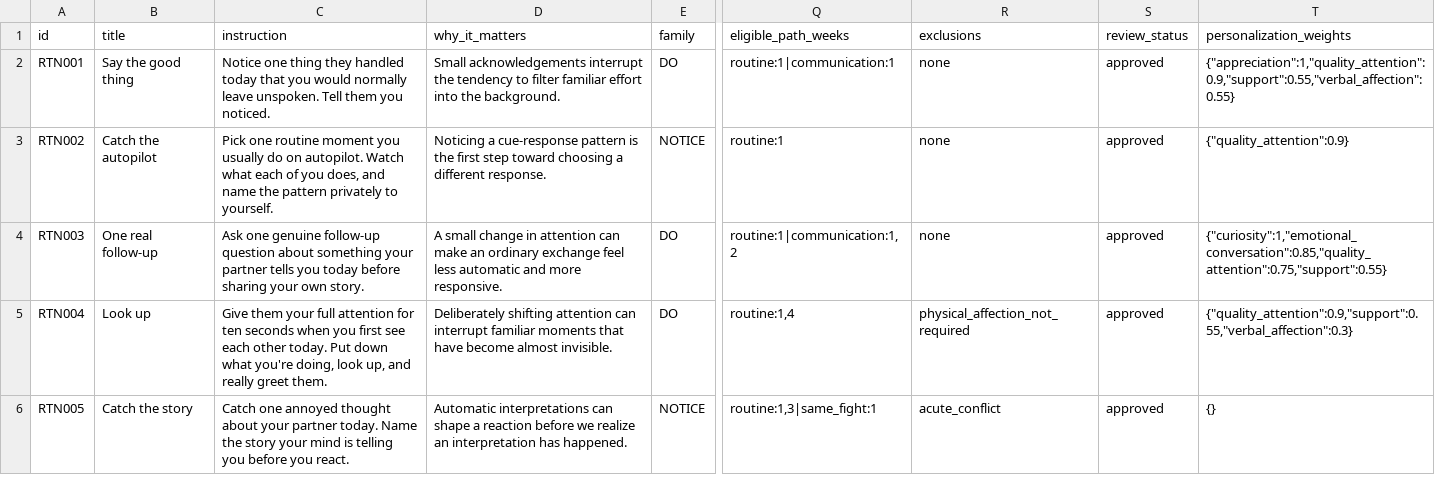
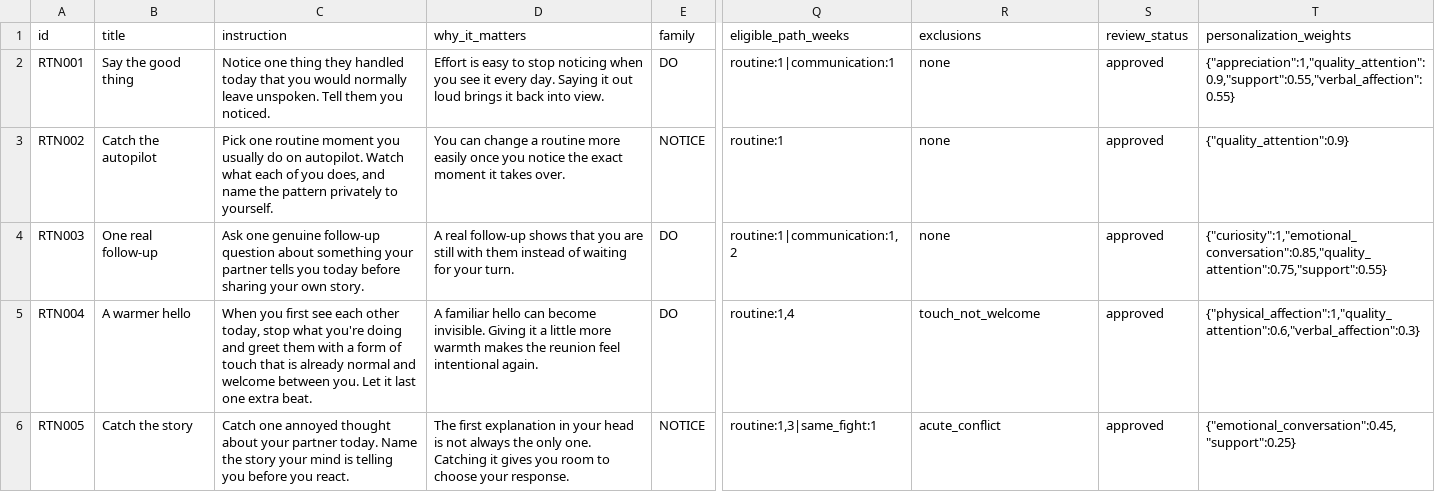
Before and after one commit to xristoslymper-svg/SameSide, a CSV file: docs/content/routine_gold_set_v1.csv, drawn as a sheet; only a part is shown, gaps mark what is left out; the diff covers the shown part only; the diff names each change by its address in the sheet, - before the commit and + after, or states it on an @@ line.

Commit message:
Polish Routine Move catalogue

```diff
--- a/docs/content/routine_gold_set_v1.csv
+++ b/docs/content/routine_gold_set_v1.csv
-D2 (why_it_matters): Small acknowledgements interrupt the tendency to filter familiar effort into the background.
+D2 (why_it_matters): Effort is easy to stop noticing when you see it every day. Saying it out loud brings it back into view.
-D3 (why_it_matters): Noticing a cue-response pattern is the first step toward choosing a different response.
+D3 (why_it_matters): You can change a routine more easily once you notice the exact moment it takes over.
-D4 (why_it_matters): A small change in attention can make an ordinary exchange feel less automatic and more responsive.
+D4 (why_it_matters): A real follow-up shows that you are still with them instead of waiting for your turn.
-B5 (title): Look up
+B5 (title): A warmer hello
-C5 (instruction): Give them your full attention for ten seconds when you first see each other today. Put down what you're doing, look up, and really greet them.
+C5 (instruction): When you first see each other today, stop what you're doing and greet them with a form of touch that is already normal and welcome between you. Let it last one extra beat.
-D5 (why_it_matters): Deliberately shifting attention can interrupt familiar moments that have become almost invisible.
+D5 (why_it_matters): A familiar hello can become invisible. Giving it a little more warmth makes the reunion feel intentional again.
-R5 (exclusions): physical_affection_not_required
+R5 (exclusions): touch_not_welcome
-T5 (personalization_weights): {"quality_attention":0.9,"support":0.55,"verbal_affection":0.3}
+T5 (personalization_weights): {"physical_affection":1,"quality_attention":0.6,"verbal_affection":0.3}
-D6 (why_it_matters): Automatic interpretations can shape a reaction before we realize an interpretation has happened.
+D6 (why_it_matters): The first explanation in your head is not always the only one. Catching it gives you room to choose your response.
-T6 (personalization_weights): {}
+T6 (personalization_weights): {"emotional_conversation":0.45,"support":0.25}
```
Also changed, not shown: 76 edited cells elsewhere in this file.
